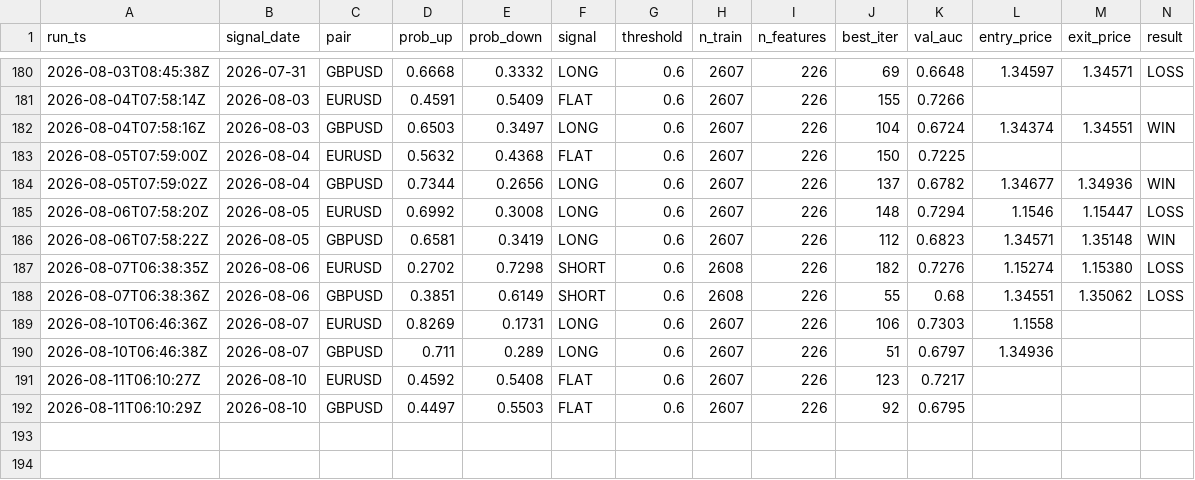
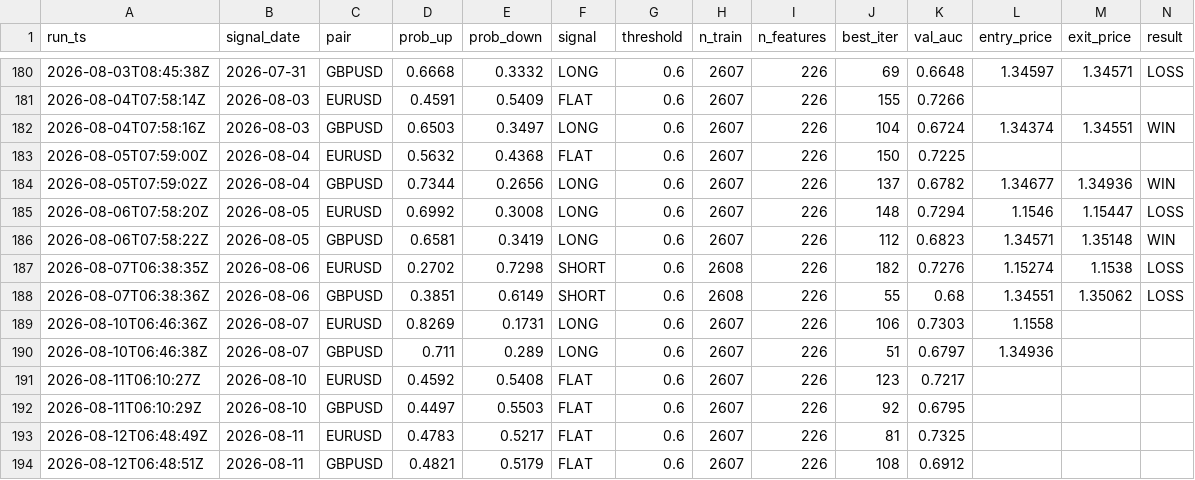
Before and after one commit to diego46watt/trading-signals, a CSV file: signals_log.csv, drawn as a sheet; only a part is shown, gaps mark what is left out; rows hold the shown columns only; the diff names each change by its address in the sheet, - before the commit and + after, or states it on an @@ line.

Commit message:
signal: 2026-08-12 — update results + new signals [skip ci]

```diff
--- a/signals_log.csv
+++ b/signals_log.csv
-M187 (exit_price): 1.15380
+M187 (exit_price): 1.1538
+row 193: 2026-08-12T06:48:49Z | 2026-08-11 | EURUSD | 0.4783 | 0.5217 | FLAT | 0.6 | 2607 | 226 | 81 | 0.7325
+row 194: 2026-08-12T06:48:51Z | 2026-08-11 | GBPUSD | 0.4821 | 0.5179 | FLAT | 0.6 | 2607 | 226 | 108 | 0.6912
```
